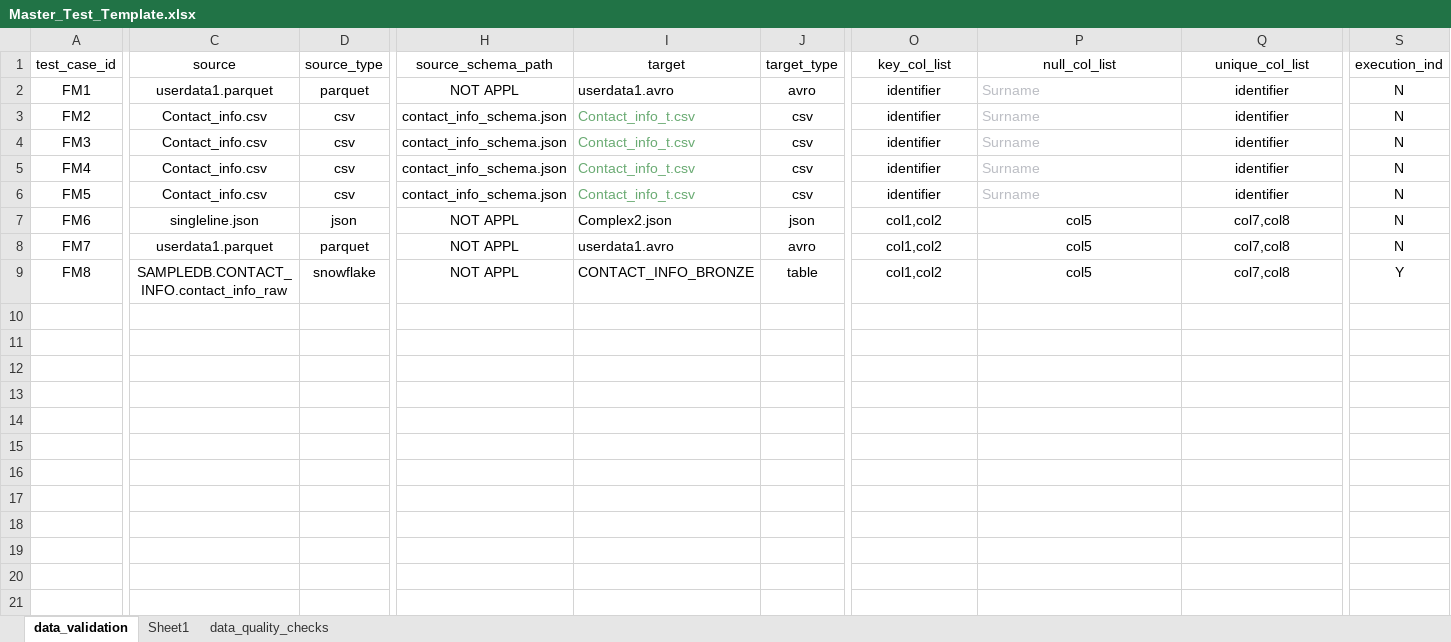
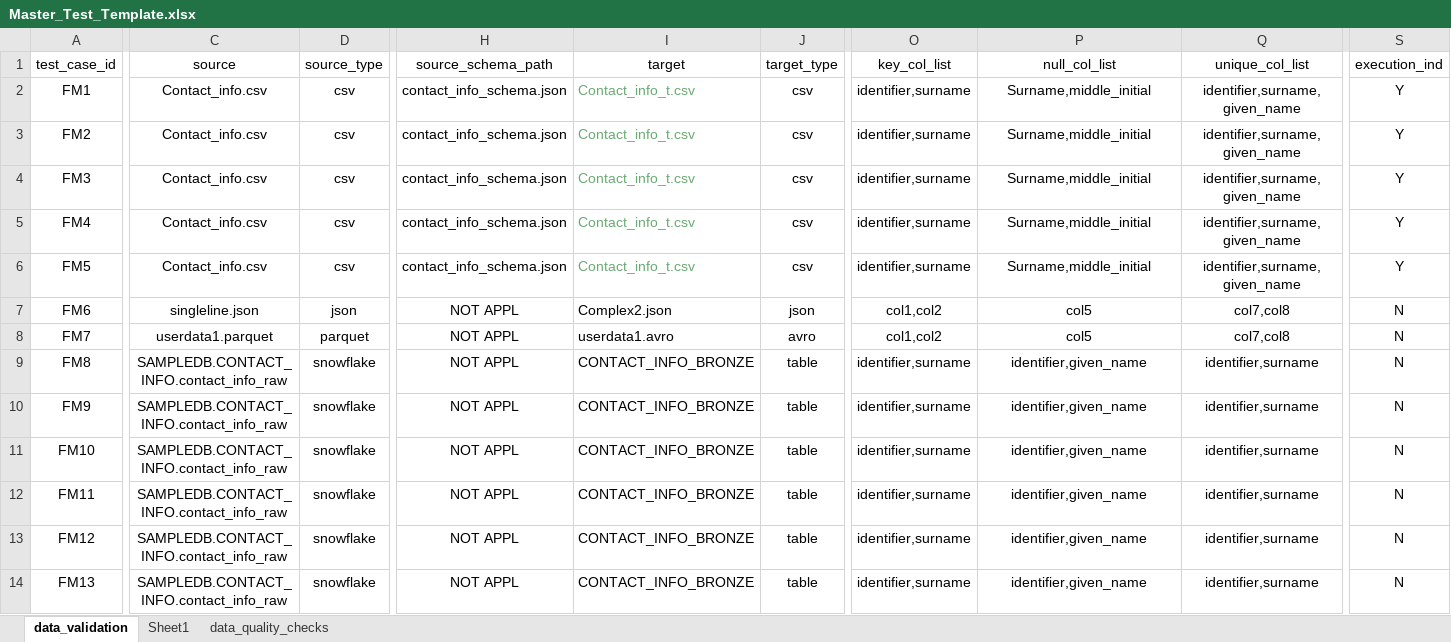
Before and after one commit to ksreenivasulu443/test_automation_project, an Excel workbook: config/Master_Test_Template.xlsx, sheet data_validation, drawn as a sheet; only a part is shown, gaps mark what is left out; values as stored, in another font and other column widths than the file's, no borders; rows hold the shown columns only; the diff covers the shown part only; the diff names each change by its address in the sheet, - before the commit and + after, or states it on an @@ line.

```diff
--- a/config/Master_Test_Template.xlsx (sheet data_validation)
+++ b/config/Master_Test_Template.xlsx (sheet data_validation)
-C2 (source): userdata1.parquet
+C2 (source): Contact_info.csv
-D2 (source_type): parquet
+D2 (source_type): csv
-H2 (source_schema_path): NOT APPL
+H2 (source_schema_path): contact_info_schema.json
-I2 (target): userdata1.avro
+I2 (target): Contact_info_t.csv
-I2 text colour: black
+I2 text colour: #6AAB73
-J2 (target_type): avro
+J2 (target_type): csv
-O2:O6 (key_col_list): identifier
+O2:O6 (key_col_list): identifier,surname
-P2:P6 (null_col_list): Surname
+P2:P6 (null_col_list): Surname,middle_initial
@@ P2:P6 text colour: #BCBEC4 → black, alignment: left → center @@
-Q2:Q6 (unique_col_list): identifier
+Q2:Q6 (unique_col_list): identifier,surname,given_name
-S2:S6 (execution_ind): N
+S2:S6 (execution_ind): Y
-O9 (key_col_list): col1,col2
+O9 (key_col_list): identifier,surname
-P9 (null_col_list): col5
+P9 (null_col_list): identifier,given_name
-Q9 (unique_col_list): col7,col8
+Q9 (unique_col_list): identifier,surname
-S9 (execution_ind): Y
+S9 (execution_ind): N
+row 10: FM9 | SAMPLEDB.CONTACT_INFO.contact_info_raw | snowflake | NOT APPL | CONTACT_INFO_BRONZE | table | identifier,surname | identifier,given_name | identifier,surname | N
+row 11: FM10 | SAMPLEDB.CONTACT_INFO.contact_info_raw | snowflake | NOT APPL | CONTACT_INFO_BRONZE | table | identifier,surname | identifier,given_name | identifier,surname | N
+row 12: FM11 | SAMPLEDB.CONTACT_INFO.contact_info_raw | snowflake | NOT APPL | CONTACT_INFO_BRONZE | table | identifier,surname | identifier,given_name | identifier,surname | N
+row 13: FM12 | SAMPLEDB.CONTACT_INFO.contact_info_raw | snowflake | NOT APPL | CONTACT_INFO_BRONZE | table | identifier,surname | identifier,given_name | identifier,surname | N
+row 14: FM13 | SAMPLEDB.CONTACT_INFO.contact_info_raw | snowflake | NOT APPL | CONTACT_INFO_BRONZE | table | identifier,surname | identifier,given_name | identifier,surname | N
```
Also changed, not shown: 2 edited cells elsewhere in this sheet, 4 other files.
